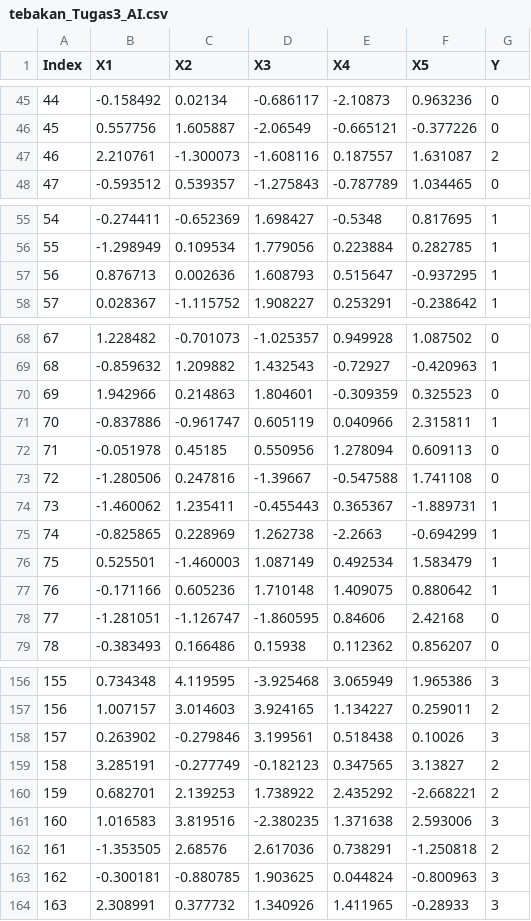
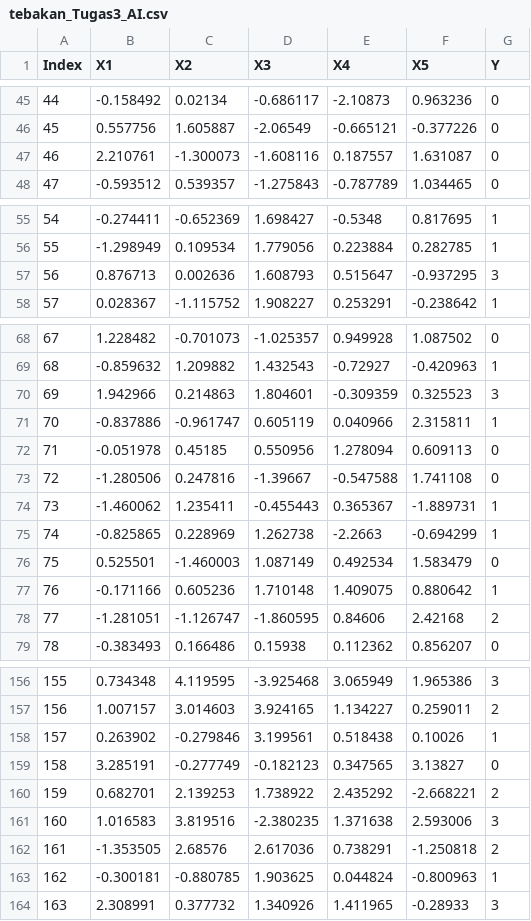
Before and after one commit to diahevyka/AI-KNN, a CSV file: tebakan_Tugas3_AI.csv, drawn as a sheet; only a part is shown, gaps mark what is left out; the diff covers the shown part only.

Commit message:
new K value

```diff
--- a/tebakan_Tugas3_AI.csv
+++ b/tebakan_Tugas3_AI.csv
@@ -46,3 +46,3 @@ Index,X1,X2,X3,X4,X5,Y
 45,0.557756,1.605887,-2.06549,-0.665121,-0.377226,0
-46,2.210761,-1.300073,-1.608116,0.187557,1.631087,2
+46,2.210761,-1.300073,-1.608116,0.187557,1.631087,0
 47,-0.593512,0.539357,-1.275843,-0.787789,1.034465,0
@@ -56,3 +56,3 @@ Index,X1,X2,X3,X4,X5,Y
 55,-1.298949,0.109534,1.779056,0.223884,0.282785,1
-56,0.876713,0.002636,1.608793,0.515647,-0.937295,1
+56,0.876713,0.002636,1.608793,0.515647,-0.937295,3
 57,0.028367,-1.115752,1.908227,0.253291,-0.238642,1
@@ -69,3 +69,3 @@ Index,X1,X2,X3,X4,X5,Y
 68,-0.859632,1.209882,1.432543,-0.72927,-0.420963,1
-69,1.942966,0.214863,1.804601,-0.309359,0.325523,0
+69,1.942966,0.214863,1.804601,-0.309359,0.325523,3
 70,-0.837886,-0.961747,0.605119,0.040966,2.315811,1
@@ -75,5 +75,5 @@ Index,X1,X2,X3,X4,X5,Y
 74,-0.825865,0.228969,1.262738,-2.2663,-0.694299,1
-75,0.525501,-1.460003,1.087149,0.492534,1.583479,1
+75,0.525501,-1.460003,1.087149,0.492534,1.583479,0
 76,-0.171166,0.605236,1.710148,1.409075,0.880642,1
-77,-1.281051,-1.126747,-1.860595,0.84606,2.42168,0
+77,-1.281051,-1.126747,-1.860595,0.84606,2.42168,2
 78,-0.383493,0.166486,0.15938,0.112362,0.856207,0
@@ -157,4 +157,4 @@ Index,X1,X2,X3,X4,X5,Y
 156,1.007157,3.014603,3.924165,1.134227,0.259011,2
-157,0.263902,-0.279846,3.199561,0.518438,0.10026,3
-158,3.285191,-0.277749,-0.182123,0.347565,3.13827,2
+157,0.263902,-0.279846,3.199561,0.518438,0.10026,1
+158,3.285191,-0.277749,-0.182123,0.347565,3.13827,0
 159,0.682701,2.139253,1.738922,2.435292,-2.668221,2
@@ -162,3 +162,3 @@ Index,X1,X2,X3,X4,X5,Y
 161,-1.353505,2.68576,2.617036,0.738291,-1.250818,2
-162,-0.300181,-0.880785,1.903625,0.044824,-0.800963,3
+162,-0.300181,-0.880785,1.903625,0.044824,-0.800963,1
 163,2.308991,0.377732,1.340926,1.411965,-0.28933,3
```
Also changed, not shown: 6 edited cells elsewhere in this file, 1 other file.
